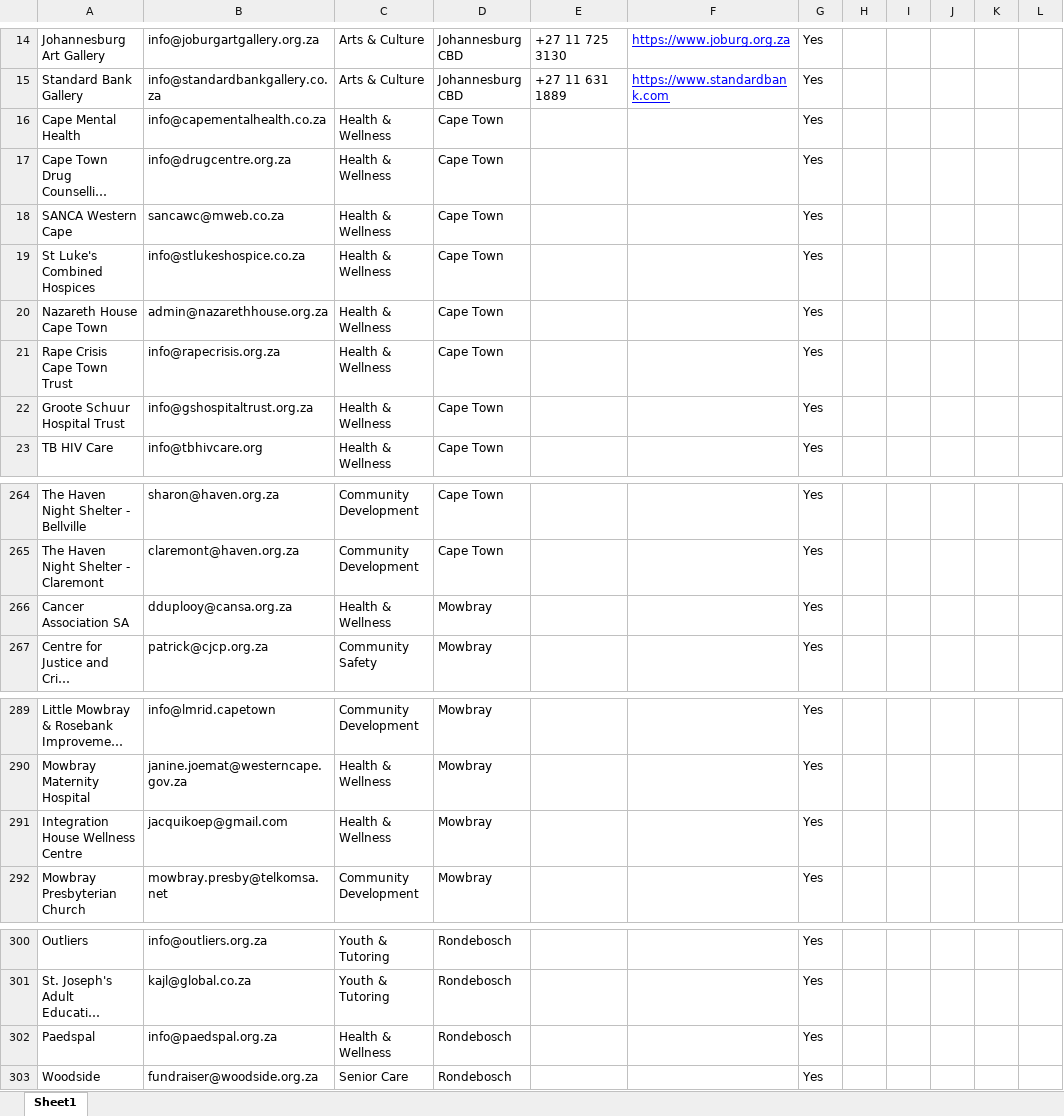
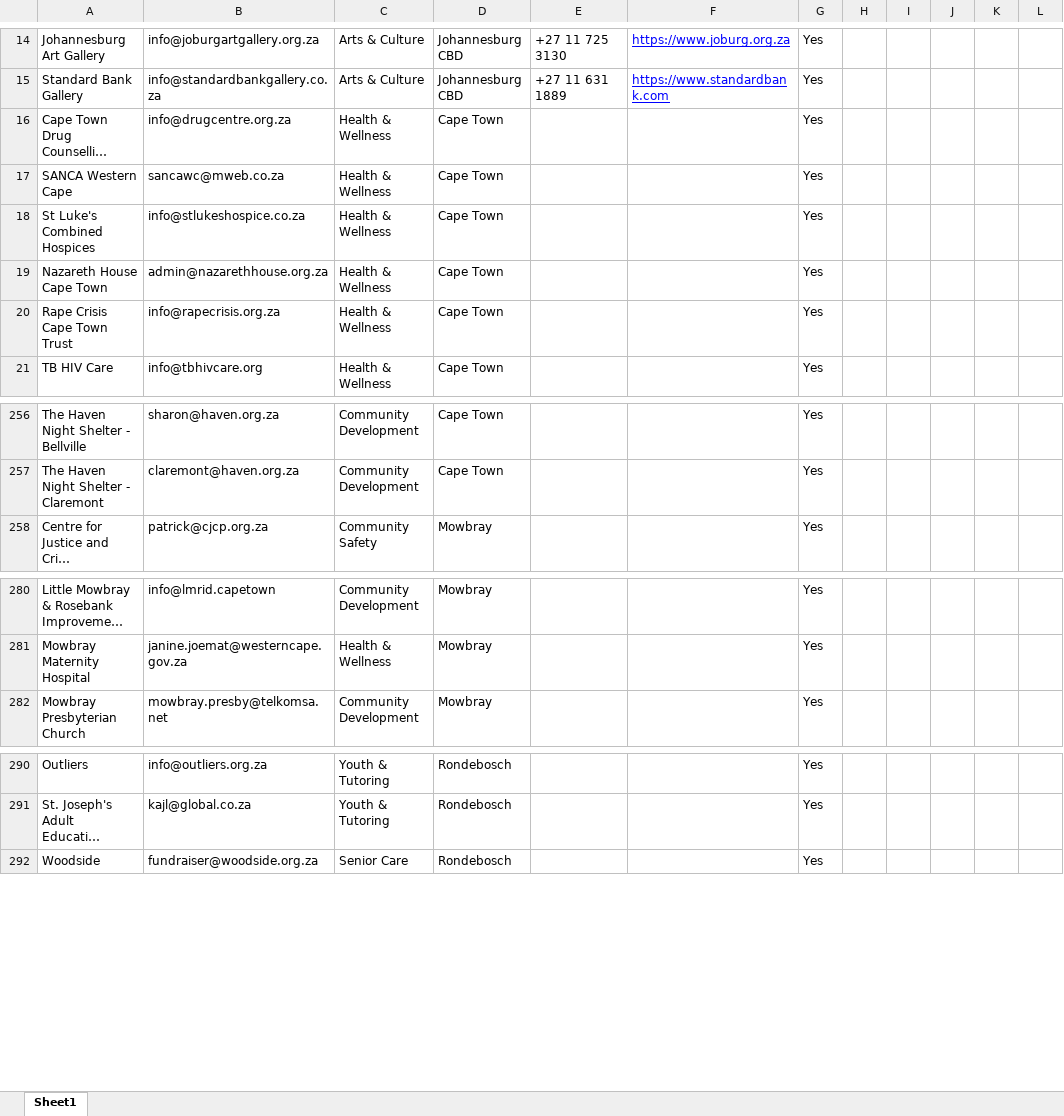
Before and after one commit to MareanaNsuku/community-service-outreach, an Excel workbook: results/master_contacts.xlsx, sheet Sheet1, drawn as a sheet; only a part is shown, gaps mark what is left out; long unchanged cells end in …; values as stored, in another font and other column widths than the file's, no borders; removed rows and columns are numbered as before the commit, all else as after; the diff covers the shown part only; the diff names each change by its address in the sheet, - before the commit and + after, or states it on an @@ line.

```diff
--- a/results/master_contacts.xlsx (sheet Sheet1)
+++ b/results/master_contacts.xlsx (sheet Sheet1)
-row 16: Cape Mental Health | info@capementalhealth.co.za | Health & Wellness | Cape Town |  |  | Yes
-row 22: Groote Schuur Hospital Trust | info@gshospitaltrust.org.za | Health & Wellness | Cape Town |  |  | Yes
-row 266: Cancer Association SA | dduplooy@cansa.org.za | Health & Wellness | Mowbray |  |  | Yes
-row 291: Integration House Wellness Centre | jacquikoep@gmail.com | Health & Wellness | Mowbray |  |  | Yes
-row 302: Paedspal | info@paedspal.org.za | Health & Wellness | Rondebosch |  |  | Yes
```
Also changed, not shown: 4 added rows and 16 removed rows elsewhere in this sheet, results/blocklist.xlsx.
